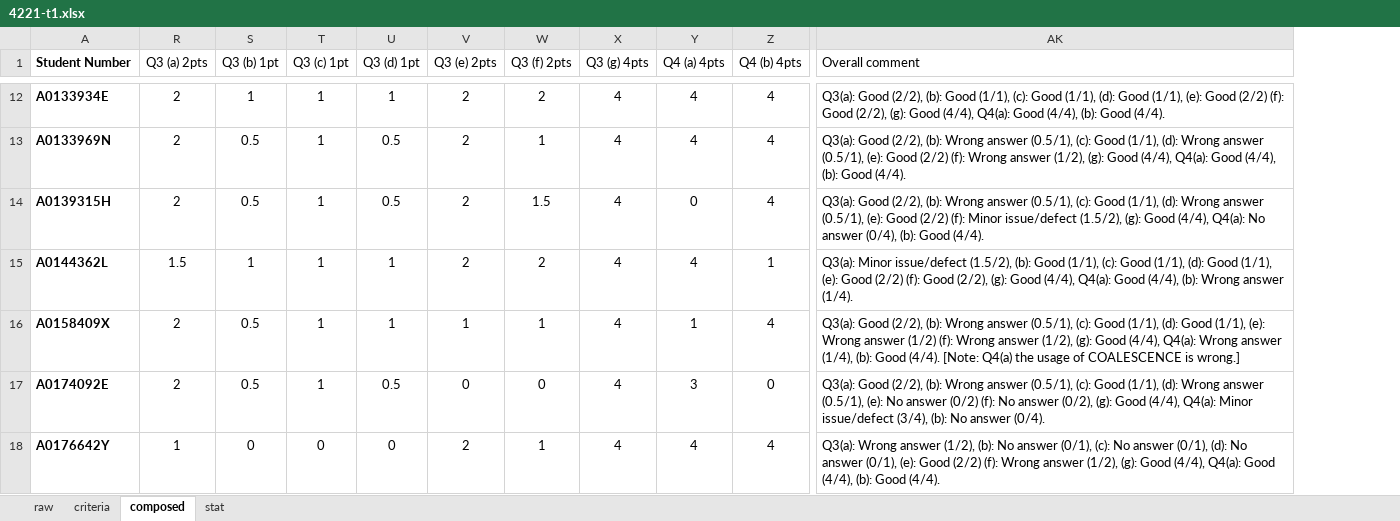
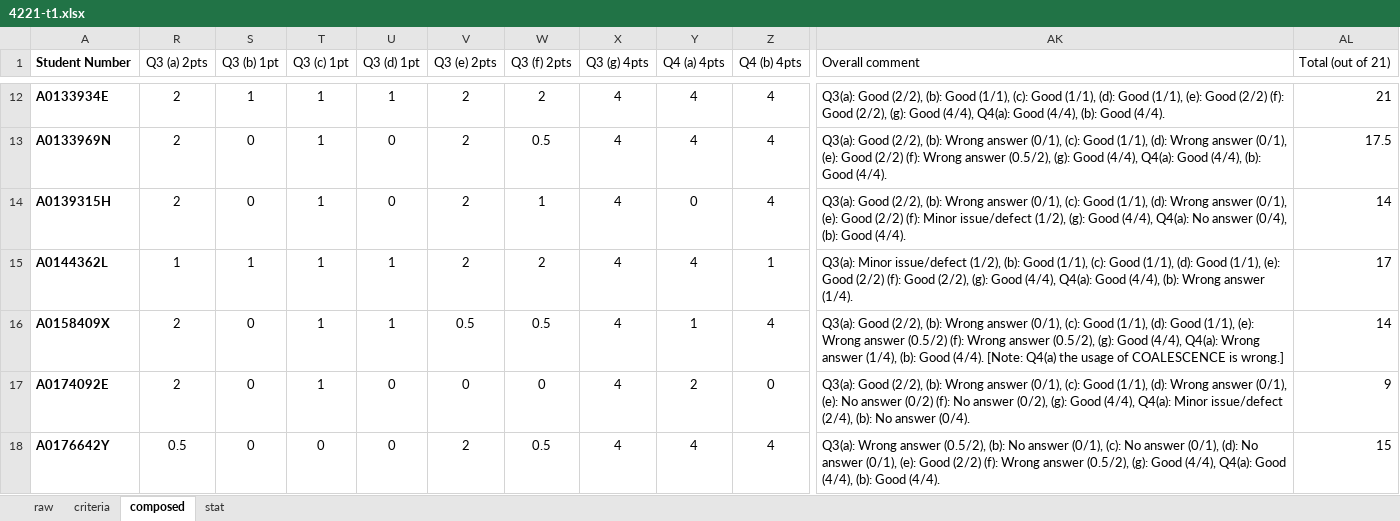
Before and after one commit to mark-h-meng/BT5110-tutorials, an Excel workbook: scripts/4221-t1.xlsx, sheet composed, drawn as a sheet; only a part is shown, gaps mark what is left out; values as stored, in another font and other column widths than the file's, no borders; charts and pictures not drawn; the diff covers the shown part only; the diff names each change by its address in the sheet, - before the commit and + after, or states it on an @@ line.

```diff
--- a/scripts/4221-t1.xlsx (sheet composed)
+++ b/scripts/4221-t1.xlsx (sheet composed)
+column AL (Total (out of 21)), rows 12-18: 21 | 17.5 | 14 | 17 | 14 | 9 | 15
-S13:S14 (Q3 (b) 1pt): 0.5
+S13:S14 (Q3 (b) 1pt): 0
-U13:U14 (Q3 (d) 1pt): 0.5
+U13:U14 (Q3 (d) 1pt): 0
-W13 (Q3 (f) 2pts): 1
+W13 (Q3 (f) 2pts): 0.5
-AK13 (Overall comment): …Wrong answer (0.5/1), (c): Good (1/1), (d): Wrong answer (0.5/1), (e): Good (2/2) (f): Wrong answer (1/2), (g): Good…
+AK13 (Overall comment): …Wrong answer (0/1), (c): Good (1/1), (d): Wrong answer (0/1), (e): Good (2/2) (f): Wrong answer (0.5/2), (g): Good…
-W14 (Q3 (f) 2pts): 1.5
+W14 (Q3 (f) 2pts): 1
-AK14 (Overall comment): …Wrong answer (0.5/1), (c): Good (1/1), (d): Wrong answer (0.5/1), (e): Good (2/2) (f): Minor issue/defect (1.5/2), (g): Good…
+AK14 (Overall comment): …Wrong answer (0/1), (c): Good (1/1), (d): Wrong answer (0/1), (e): Good (2/2) (f): Minor issue/defect (1/2), (g): Good…
-R15 (Q3 (a) 2pts): 1.5
+R15 (Q3 (a) 2pts): 1
-AK15 (Overall comment): …Minor issue/defect (1.5/2), (b): Good…
+AK15 (Overall comment): …Minor issue/defect (1/2), (b): Good…
-S16:S17 (Q3 (b) 1pt): 0.5
+S16:S17 (Q3 (b) 1pt): 0
-V16 (Q3 (e) 2pts): 1
+V16 (Q3 (e) 2pts): 0.5
-W16 (Q3 (f) 2pts): 1
+W16 (Q3 (f) 2pts): 0.5
-AK16 (Overall comment): …Wrong answer (0.5/1), (c): Good (1/1), (d): Good (1/1), (e): Wrong answer (1/2) (f): Wrong answer (1/2), (g): Good…
+AK16 (Overall comment): …Wrong answer (0/1), (c): Good (1/1), (d): Good (1/1), (e): Wrong answer (0.5/2) (f): Wrong answer (0.5/2), (g): Good…
-U17 (Q3 (d) 1pt): 0.5
+U17 (Q3 (d) 1pt): 0
-Y17 (Q4 (a) 4pts): 3
+Y17 (Q4 (a) 4pts): 2
-AK17 (Overall comment): …Wrong answer (0.5/1), (c): Good (1/1), (d): Wrong answer (0.5/1), (e): No answer (0/2) (f): No answer (0/2), (g): Good (4/4), Q4(a): Minor issue/defect (3/4), (b): No…
+AK17 (Overall comment): …Wrong answer (0/1), (c): Good (1/1), (d): Wrong answer (0/1), (e): No answer (0/2) (f): No answer (0/2), (g): Good (4/4), Q4(a): Minor issue/defect (2/4), (b): No…
-R18 (Q3 (a) 2pts): 1
+R18 (Q3 (a) 2pts): 0.5
-W18 (Q3 (f) 2pts): 1
+W18 (Q3 (f) 2pts): 0.5
-AK18 (Overall comment): …Wrong answer (1/2), (b): No answer (0/1), (c): No answer (0/1), (d): No answer (0/1), (e): Good (2/2) (f): Wrong answer (1/2), (g): Good…
+AK18 (Overall comment): …Wrong answer (0.5/2), (b): No answer (0/1), (c): No answer (0/1), (d): No answer (0/1), (e): Good (2/2) (f): Wrong answer (0.5/2), (g): Good…
```
Also changed, not shown: 417 edited cells elsewhere in this sheet, sheet criteria, sheet stat, sheet raw, charts or pictures, 1 other file.
